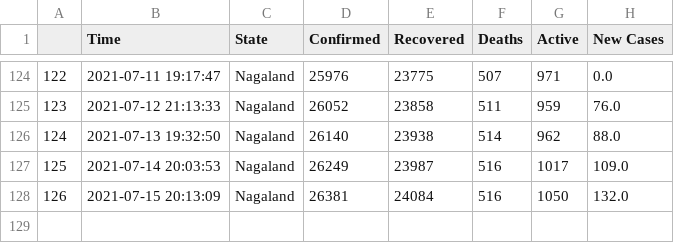
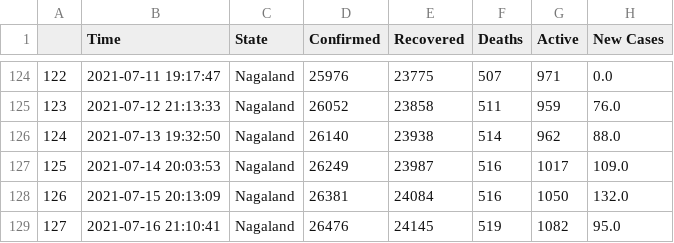
Before and after one commit to dakkshesh07/covid19_data-india-DERP, a CSV file: Nagaland/data-Nagaland.csv, drawn as a sheet; only a part is shown, gaps mark what is left out.

Commit message:
Nagaland: upload updated datasets, fetched on 2021-07-16 21:10:41

```diff
--- a/Nagaland/data-Nagaland.csv
+++ b/Nagaland/data-Nagaland.csv
@@ -128 +128,2 @@
 126,2021-07-15 20:13:09,Nagaland,26381,24084,516,1050,132.0
+127,2021-07-16 21:10:41,Nagaland,26476,24145,519,1082,95.0
```
